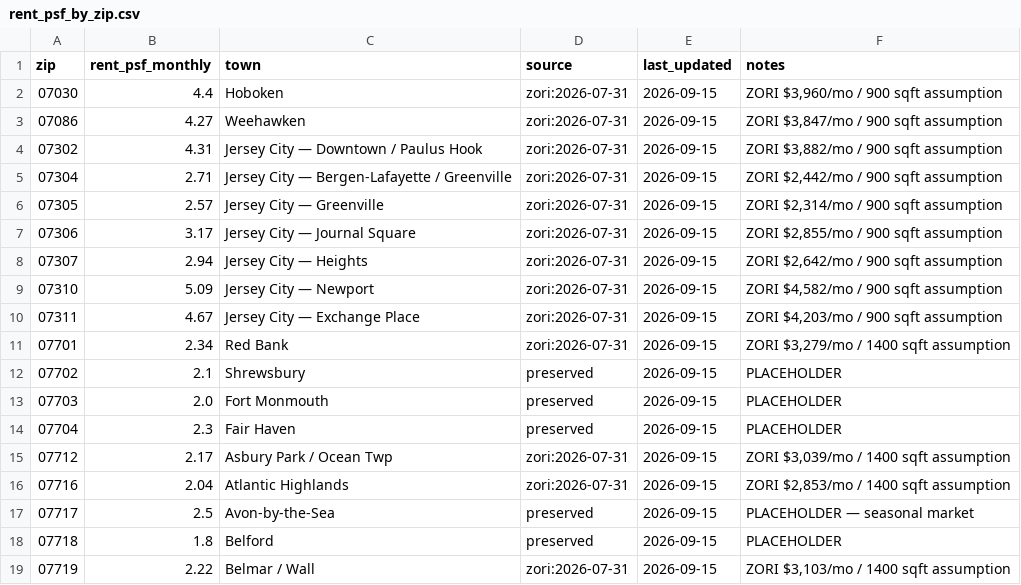
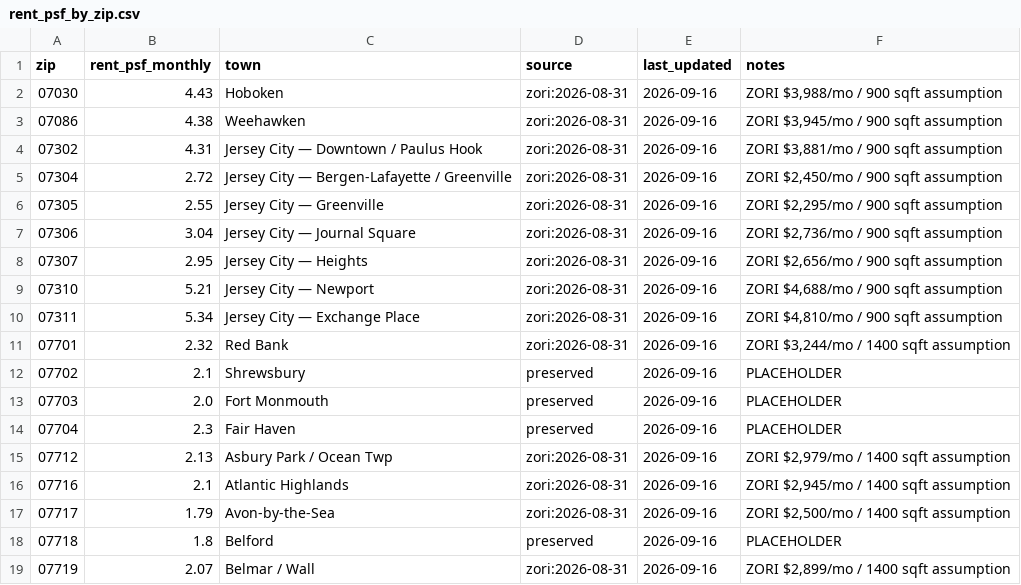
Before and after one commit to jackjjackson9-ui/real-estate-screener, a CSV file: data/rent_psf_by_zip.csv, drawn as a sheet; only a part is shown; the diff covers the shown part only.

```diff
--- a/data/rent_psf_by_zip.csv
+++ b/data/rent_psf_by_zip.csv
@@ -1,19 +1,19 @@
 zip,rent_psf_monthly,town,source,last_updated,notes
-07030,4.4,Hoboken,zori:2026-07-31,2026-09-15,"ZORI $3,960/mo / 900 sqft assumption"
-07086,4.27,Weehawken,zori:2026-07-31,2026-09-15,"ZORI $3,847/mo / 900 sqft assumption"
-07302,4.31,Jersey City — Downtown / Paulus Hook,zori:2026-07-31,2026-09-15,"ZORI $3,882/mo / 900 sqft assumption"
-07304,2.71,Jersey City — Bergen-Lafayette / Greenville,zori:2026-07-31,2026-09-15,"ZORI $2,442/mo / 900 sqft assumption"
-07305,2.57,Jersey City — Greenville,zori:2026-07-31,2026-09-15,"ZORI $2,314/mo / 900 sqft assumption"
-07306,3.17,Jersey City — Journal Square,zori:2026-07-31,2026-09-15,"ZORI $2,855/mo / 900 sqft assumption"
-07307,2.94,Jersey City — Heights,zori:2026-07-31,2026-09-15,"ZORI $2,642/mo / 900 sqft assumption"
-07310,5.09,Jersey City — Newport,zori:2026-07-31,2026-09-15,"ZORI $4,582/mo / 900 sqft assumption"
-07311,4.67,Jersey City — Exchange Place,zori:2026-07-31,2026-09-15,"ZORI $4,203/mo / 900 sqft assumption"
-07701,2.34,Red Bank,zori:2026-07-31,2026-09-15,"ZORI $3,279/mo / 1400 sqft assumption"
-07702,2.1,Shrewsbury,preserved,2026-09-15,PLACEHOLDER
-07703,2.0,Fort Monmouth,preserved,2026-09-15,PLACEHOLDER
-07704,2.3,Fair Haven,preserved,2026-09-15,PLACEHOLDER
-07712,2.17,Asbury Park / Ocean Twp,zori:2026-07-31,2026-09-15,"ZORI $3,039/mo / 1400 sqft assumption"
-07716,2.04,Atlantic Highlands,zori:2026-07-31,2026-09-15,"ZORI $2,853/mo / 1400 sqft assumption"
-07717,2.5,Avon-by-the-Sea,preserved,2026-09-15,PLACEHOLDER — seasonal market
-07718,1.8,Belford,preserved,2026-09-15,PLACEHOLDER
-07719,2.22,Belmar / Wall,zori:2026-07-31,2026-09-15,"ZORI $3,103/mo / 1400 sqft assumption"
+07030,4.43,Hoboken,zori:2026-08-31,2026-09-16,"ZORI $3,988/mo / 900 sqft assumption"
+07086,4.38,Weehawken,zori:2026-08-31,2026-09-16,"ZORI $3,945/mo / 900 sqft assumption"
+07302,4.31,Jersey City — Downtown / Paulus Hook,zori:2026-08-31,2026-09-16,"ZORI $3,881/mo / 900 sqft assumption"
+07304,2.72,Jersey City — Bergen-Lafayette / Greenville,zori:2026-08-31,2026-09-16,"ZORI $2,450/mo / 900 sqft assumption"
+07305,2.55,Jersey City — Greenville,zori:2026-08-31,2026-09-16,"ZORI $2,295/mo / 900 sqft assumption"
+07306,3.04,Jersey City — Journal Square,zori:2026-08-31,2026-09-16,"ZORI $2,736/mo / 900 sqft assumption"
+07307,2.95,Jersey City — Heights,zori:2026-08-31,2026-09-16,"ZORI $2,656/mo / 900 sqft assumption"
+07310,5.21,Jersey City — Newport,zori:2026-08-31,2026-09-16,"ZORI $4,688/mo / 900 sqft assumption"
+07311,5.34,Jersey City — Exchange Place,zori:2026-08-31,2026-09-16,"ZORI $4,810/mo / 900 sqft assumption"
+07701,2.32,Red Bank,zori:2026-08-31,2026-09-16,"ZORI $3,244/mo / 1400 sqft assumption"
+07702,2.1,Shrewsbury,preserved,2026-09-16,PLACEHOLDER
+07703,2.0,Fort Monmouth,preserved,2026-09-16,PLACEHOLDER
+07704,2.3,Fair Haven,preserved,2026-09-16,PLACEHOLDER
+07712,2.13,Asbury Park / Ocean Twp,zori:2026-08-31,2026-09-16,"ZORI $2,979/mo / 1400 sqft assumption"
+07716,2.1,Atlantic Highlands,zori:2026-08-31,2026-09-16,"ZORI $2,945/mo / 1400 sqft assumption"
+07717,1.79,Avon-by-the-Sea,zori:2026-08-31,2026-09-16,"ZORI $2,500/mo / 1400 sqft assumption"
+07718,1.8,Belford,preserved,2026-09-16,PLACEHOLDER
+07719,2.07,Belmar / Wall,zori:2026-08-31,2026-09-16,"ZORI $2,899/mo / 1400 sqft assumption"
```
Also changed, not shown: 96 edited cells elsewhere in this file.
